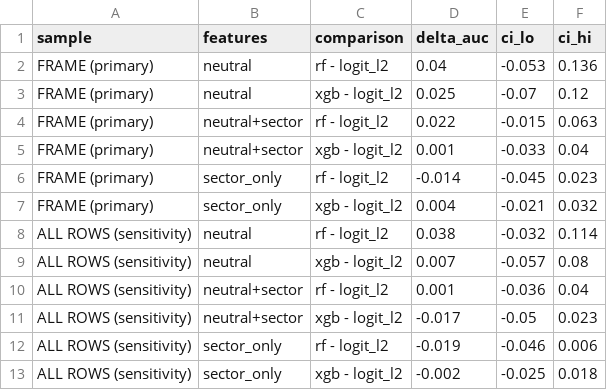
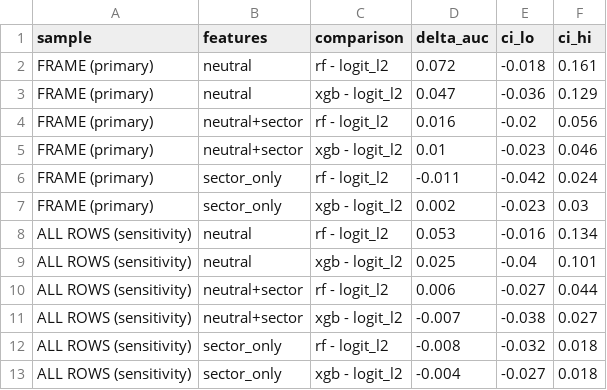
Before and after one commit to Unavailable4u/xai-startup-screening, a CSV file: results/tables/h2_paired_differences.csv, drawn as a sheet.

```diff
--- a/results/tables/h2_paired_differences.csv
+++ b/results/tables/h2_paired_differences.csv
@@ -1,13 +1,13 @@
 sample,features,comparison,delta_auc,ci_lo,ci_hi
-FRAME (primary),neutral,rf - logit_l2,0.04,-0.053,0.136
-FRAME (primary),neutral,xgb - logit_l2,0.025,-0.07,0.12
-FRAME (primary),neutral+sector,rf - logit_l2,0.022,-0.015,0.063
-FRAME (primary),neutral+sector,xgb - logit_l2,0.001,-0.033,0.04
-FRAME (primary),sector_only,rf - logit_l2,-0.014,-0.045,0.023
-FRAME (primary),sector_only,xgb - logit_l2,0.004,-0.021,0.032
-ALL ROWS (sensitivity),neutral,rf - logit_l2,0.038,-0.032,0.114
-ALL ROWS (sensitivity),neutral,xgb - logit_l2,0.007,-0.057,0.08
-ALL ROWS (sensitivity),neutral+sector,rf - logit_l2,0.001,-0.036,0.04
-ALL ROWS (sensitivity),neutral+sector,xgb - logit_l2,-0.017,-0.05,0.023
-ALL ROWS (sensitivity),sector_only,rf - logit_l2,-0.019,-0.046,0.006
-ALL ROWS (sensitivity),sector_only,xgb - logit_l2,-0.002,-0.025,0.018
+FRAME (primary),neutral,rf - logit_l2,0.072,-0.018,0.161
+FRAME (primary),neutral,xgb - logit_l2,0.047,-0.036,0.129
+FRAME (primary),neutral+sector,rf - logit_l2,0.016,-0.02,0.056
+FRAME (primary),neutral+sector,xgb - logit_l2,0.01,-0.023,0.046
+FRAME (primary),sector_only,rf - logit_l2,-0.011,-0.042,0.024
+FRAME (primary),sector_only,xgb - logit_l2,0.002,-0.023,0.03
+ALL ROWS (sensitivity),neutral,rf - logit_l2,0.053,-0.016,0.134
+ALL ROWS (sensitivity),neutral,xgb - logit_l2,0.025,-0.04,0.101
+ALL ROWS (sensitivity),neutral+sector,rf - logit_l2,0.006,-0.027,0.044
+ALL ROWS (sensitivity),neutral+sector,xgb - logit_l2,-0.007,-0.038,0.027
+ALL ROWS (sensitivity),sector_only,rf - logit_l2,-0.008,-0.032,0.018
+ALL ROWS (sensitivity),sector_only,xgb - logit_l2,-0.004,-0.027,0.018
```
Also changed, not shown: results/tables/founder_cv_performance.csv, results/tables/h1_h3_paired.csv, 7 other files.
